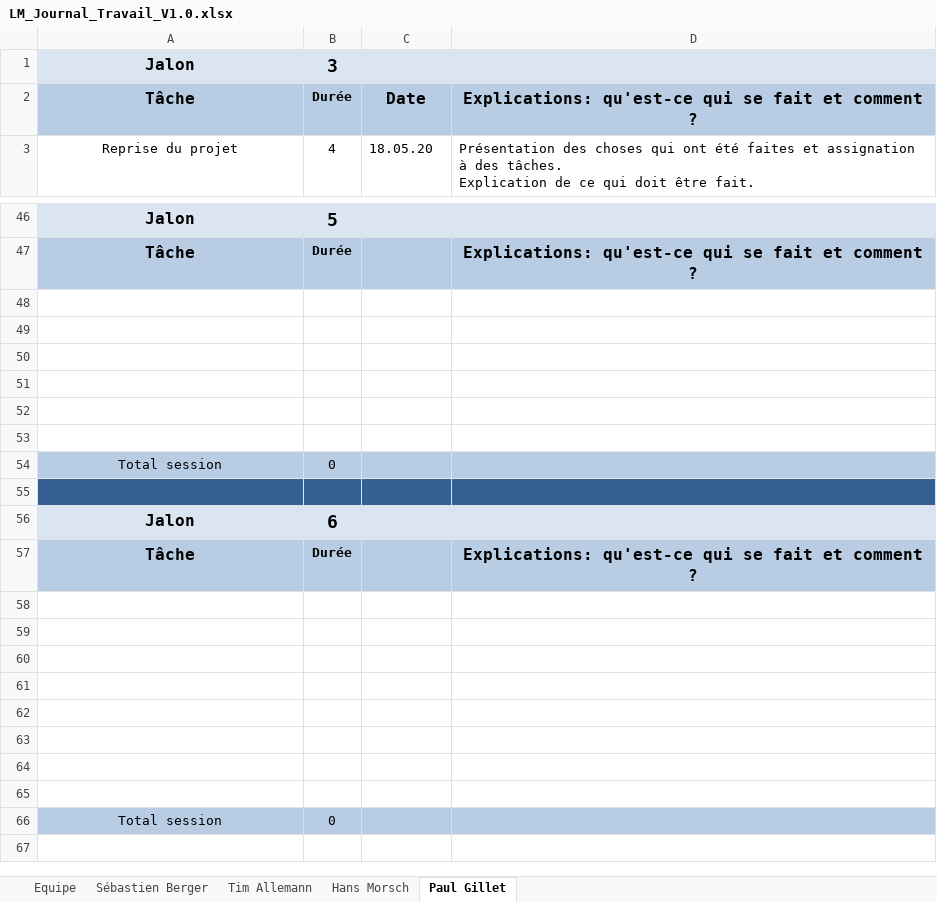
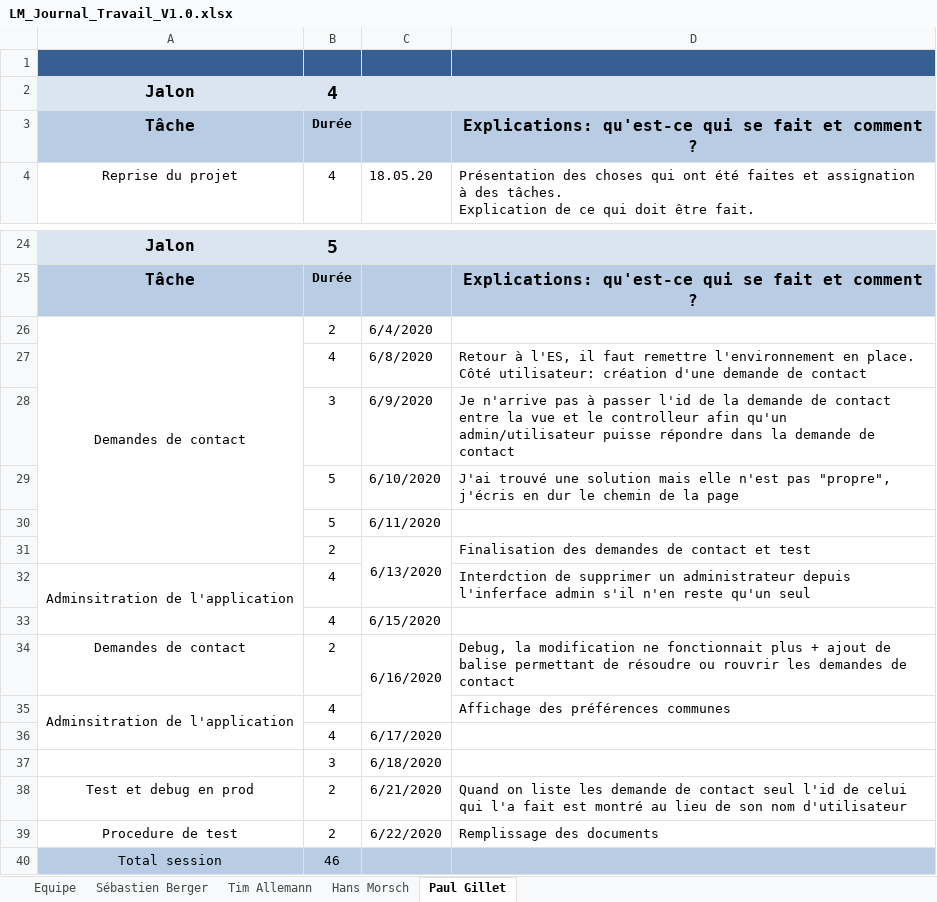
Before and after one commit to Zibeug/Love-Mirroring, an Excel workbook: LM_Journal_Travail_V1.0.xlsx, sheet Paul Gillet, drawn as a sheet; only a part is shown, gaps mark what is left out; values as stored, in another font and other column widths than the file's, no borders; removed rows and columns are numbered as before the commit, all else as after; ↵ is a line break in a cell; the diff covers the shown part only; the diff names each change by its address in the sheet, - before the commit and + after, or states it on an @@ line.

Commit message:
Concept de test

```diff
--- a/LM_Journal_Travail_V1.0.xlsx (sheet Paul Gillet)
+++ b/LM_Journal_Travail_V1.0.xlsx (sheet Paul Gillet)
+row 1: (empty)
-B2: 3
+B2: 4
-C3: Date
+C3: (empty)
-row 26: (empty)
+row 26: Demandes de contact | 2 | 6/4/2020
+A26:A31 merged
-row 27: (empty)
+row 27:  | 4 | 6/8/2020 | Retour à l'ES, il faut remettre l'environnement en place. ↵ Côté utilisateur: création d'une demande de contact
-row 28: (empty)
+row 28:  | 3 | 6/9/2020 | Je n'arrive pas à passer l'id de la demande de contact entre la vue et le controlleur afin qu'un admin/utilisateur puisse répondre dans la demande de contact
-row 29: (empty)
+row 29:  | 5 | 6/10/2020 | J'ai trouvé une solution mais elle n'est pas "propre", j'écris en dur le chemin de la page
-row 30: (empty)
+row 30:  | 5 | 6/11/2020
-row 31: (empty)
+row 31:  | 2 | 6/13/2020 | Finalisation des demandes de contact et test
+C31:C32 merged
-row 54: Total session | 0
-row 32: (empty)
+row 32: Adminsitration de l'application | 4 |  | Interdction de supprimer un administrateur depuis l'inferface admin s'il n'en reste qu'un seul
-A32:D32 fill: #366092
+A32:D32 fill: none
+A32:A33 merged
-row 56: Jalon | 6
-row 57: Tâche | Durée |  | Explications: qu'est-ce qui se fait et comment ?
-row 33: (empty)
+row 33:  | 4 | 6/15/2020
-row 34: (empty)
+row 34: Demandes de contact | 2 | 6/16/2020 | Debug, la modification ne fonctionnait plus + ajout de balise permettant de résoudre ou rouvrir les demandes de contact
+C34:C35 merged
-row 35: (empty)
+row 35: Adminsitration de l'application | 4 |  | Affichage des préférences communes
+A35:A36 merged
-row 36: (empty)
+row 36:  | 4 | 6/17/2020
-row 37: (empty)
+row 37:  | 3 | 6/18/2020
-row 38: (empty)
+row 38: Test et debug en prod | 2 | 6/21/2020 | Quand on liste les demande de contact seul l'id de celui qui l'a fait est montré au lieu de son nom d'utilisateur
-row 39: (empty)
+row 39: Procedure de test | 2 | 6/22/2020 | Remplissage des documents
-row 65: (empty)
-B40: 0
+B40: 46
```
Also changed, not shown: 23 removed rows elsewhere in this sheet, formulas that keep their value, 2 other files.
